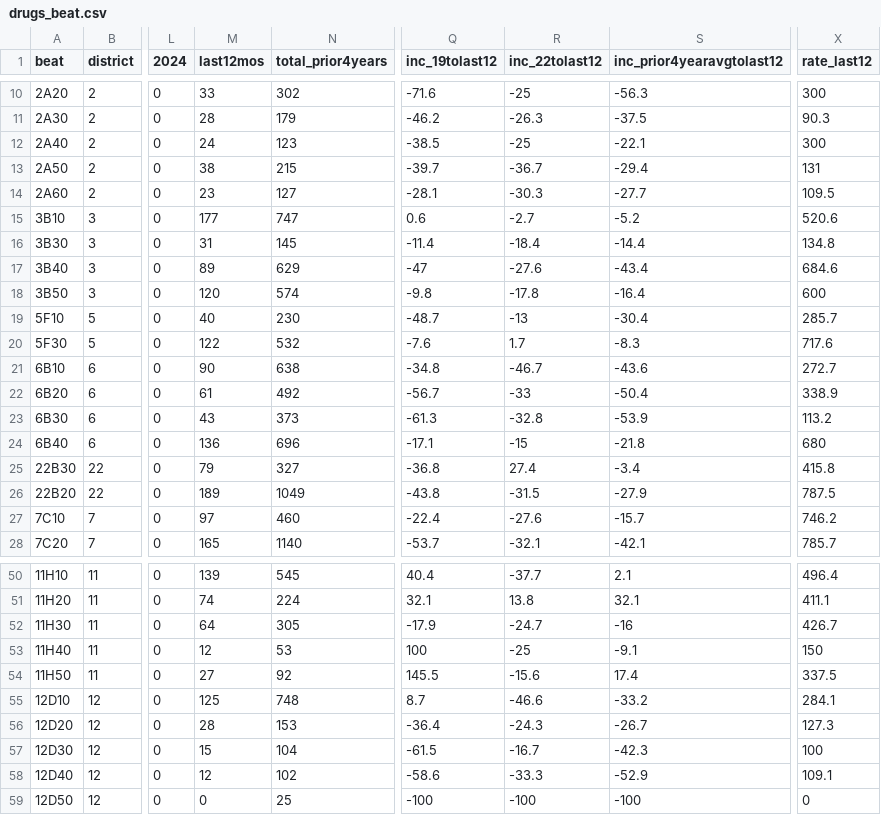
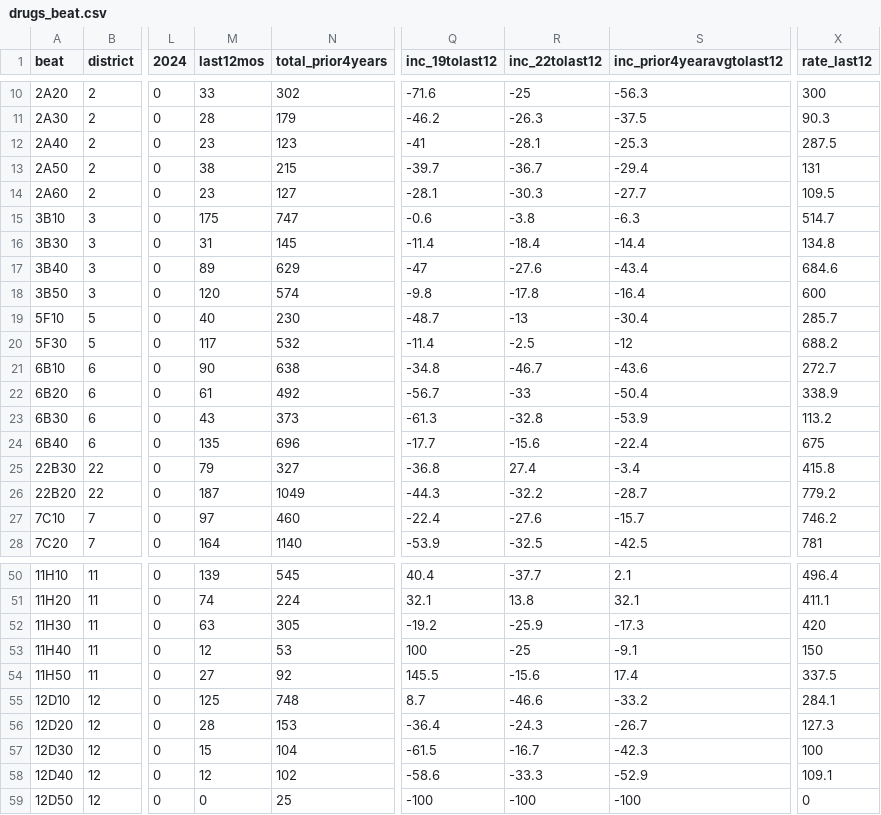
Before and after one commit to abcotvdata/safetytracker_houston, a CSV file: data/output/beat/drugs_beat.csv, drawn as a sheet; only a part is shown, gaps mark what is left out; the diff covers the shown part only; the diff names each change by its address in the sheet, - before the commit and + after, or states it on an @@ line.

```diff
--- a/data/output/beat/drugs_beat.csv
+++ b/data/output/beat/drugs_beat.csv
-M12 (last12mos): 24
+M12 (last12mos): 23
-Q12 (inc_19tolast12): -38.5
+Q12 (inc_19tolast12): -41
-R12 (inc_22tolast12): -25
+R12 (inc_22tolast12): -28.1
-S12 (inc_prior4yearavgtolast12): -22.1
+S12 (inc_prior4yearavgtolast12): -25.3
-X12 (rate_last12): 300
+X12 (rate_last12): 287.5
-M15 (last12mos): 177
+M15 (last12mos): 175
-Q15 (inc_19tolast12): 0.6
+Q15 (inc_19tolast12): -0.6
-R15 (inc_22tolast12): -2.7
+R15 (inc_22tolast12): -3.8
-S15 (inc_prior4yearavgtolast12): -5.2
+S15 (inc_prior4yearavgtolast12): -6.3
-X15 (rate_last12): 520.6
+X15 (rate_last12): 514.7
-M20 (last12mos): 122
+M20 (last12mos): 117
-Q20 (inc_19tolast12): -7.6
+Q20 (inc_19tolast12): -11.4
-R20 (inc_22tolast12): 1.7
+R20 (inc_22tolast12): -2.5
-S20 (inc_prior4yearavgtolast12): -8.3
+S20 (inc_prior4yearavgtolast12): -12
-X20 (rate_last12): 717.6
+X20 (rate_last12): 688.2
-M24 (last12mos): 136
+M24 (last12mos): 135
-Q24 (inc_19tolast12): -17.1
+Q24 (inc_19tolast12): -17.7
-R24 (inc_22tolast12): -15
+R24 (inc_22tolast12): -15.6
-S24 (inc_prior4yearavgtolast12): -21.8
+S24 (inc_prior4yearavgtolast12): -22.4
-X24 (rate_last12): 680
+X24 (rate_last12): 675
-M26 (last12mos): 189
+M26 (last12mos): 187
-Q26 (inc_19tolast12): -43.8
+Q26 (inc_19tolast12): -44.3
-R26 (inc_22tolast12): -31.5
+R26 (inc_22tolast12): -32.2
-S26 (inc_prior4yearavgtolast12): -27.9
+S26 (inc_prior4yearavgtolast12): -28.7
-X26 (rate_last12): 787.5
+X26 (rate_last12): 779.2
-M28 (last12mos): 165
+M28 (last12mos): 164
-Q28 (inc_19tolast12): -53.7
+Q28 (inc_19tolast12): -53.9
-R28 (inc_22tolast12): -32.1
+R28 (inc_22tolast12): -32.5
-S28 (inc_prior4yearavgtolast12): -42.1
+S28 (inc_prior4yearavgtolast12): -42.5
-X28 (rate_last12): 785.7
+X28 (rate_last12): 781
-M52 (last12mos): 64
+M52 (last12mos): 63
-Q52 (inc_19tolast12): -17.9
+Q52 (inc_19tolast12): -19.2
-R52 (inc_22tolast12): -24.7
+R52 (inc_22tolast12): -25.9
-S52 (inc_prior4yearavgtolast12): -16
+S52 (inc_prior4yearavgtolast12): -17.3
-X52 (rate_last12): 426.7
+X52 (rate_last12): 420
```
Also changed, not shown: 71 edited cells elsewhere in this file, data/output/beat/assaults_beat.csv, data/output/beat/autothefts_beat.csv, 41 other files.
